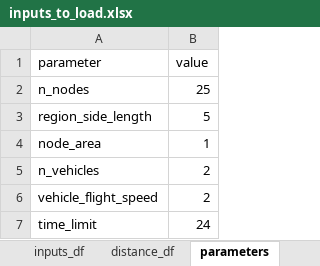
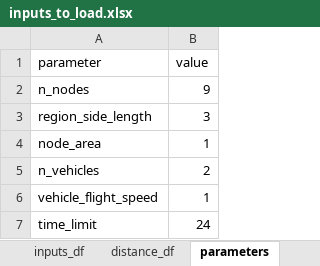
Before and after one commit to edasdemirlab/job-scheduling-fire-2025, an Excel workbook: inputs/inputs_to_load.xlsx, sheet parameters, drawn as a sheet; values as stored, in another font and other column widths than the file's, no borders; the diff names each change by its address in the sheet, - before the commit and + after, or states it on an @@ line.

```diff
--- a/inputs/inputs_to_load.xlsx (sheet parameters)
+++ b/inputs/inputs_to_load.xlsx (sheet parameters)
-B2 (value): 25
+B2 (value): 9
-B3 (value): 5
+B3 (value): 3
-B6 (value): 2
+B6 (value): 1
```
Also changed, not shown: sheet distance_df, sheet inputs_df, 27 other files.
